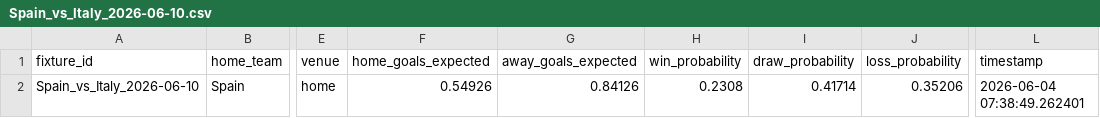
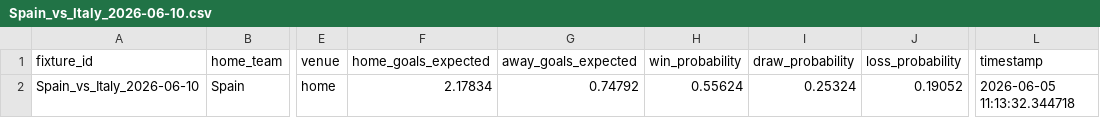
Before and after one commit to DavidZenz/xGelo, a CSV file: outputs/forecasts/Spain_vs_Italy_2026-06-10.csv, drawn as a sheet; only a part is shown, gaps mark what is left out; the diff names each change by its address in the sheet, - before the commit and + after, or states it on an @@ line.

```diff
--- a/outputs/forecasts/Spain_vs_Italy_2026-06-10.csv
+++ b/outputs/forecasts/Spain_vs_Italy_2026-06-10.csv
-F2 (home_goals_expected): 0.54926
+F2 (home_goals_expected): 2.17834
-G2 (away_goals_expected): 0.84126
+G2 (away_goals_expected): 0.74792
-H2 (win_probability): 0.2308
+H2 (win_probability): 0.55624
-I2 (draw_probability): 0.41714
+I2 (draw_probability): 0.25324
-J2 (loss_probability): 0.35206
+J2 (loss_probability): 0.19052
-L2 (timestamp): 2026-06-04 07:38:49.262401
+L2 (timestamp): 2026-06-05 11:13:32.344718
```
Also changed, not shown: data/processed/elo_current.csv, outputs/forecasts/France_vs_England_2026-06-12.csv, 23 other files.
